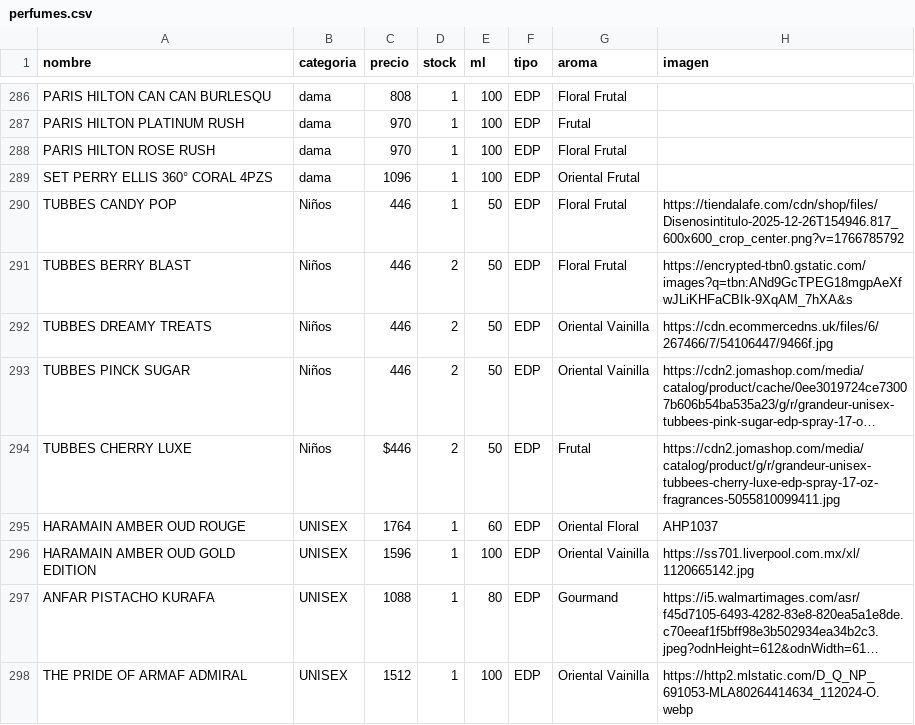
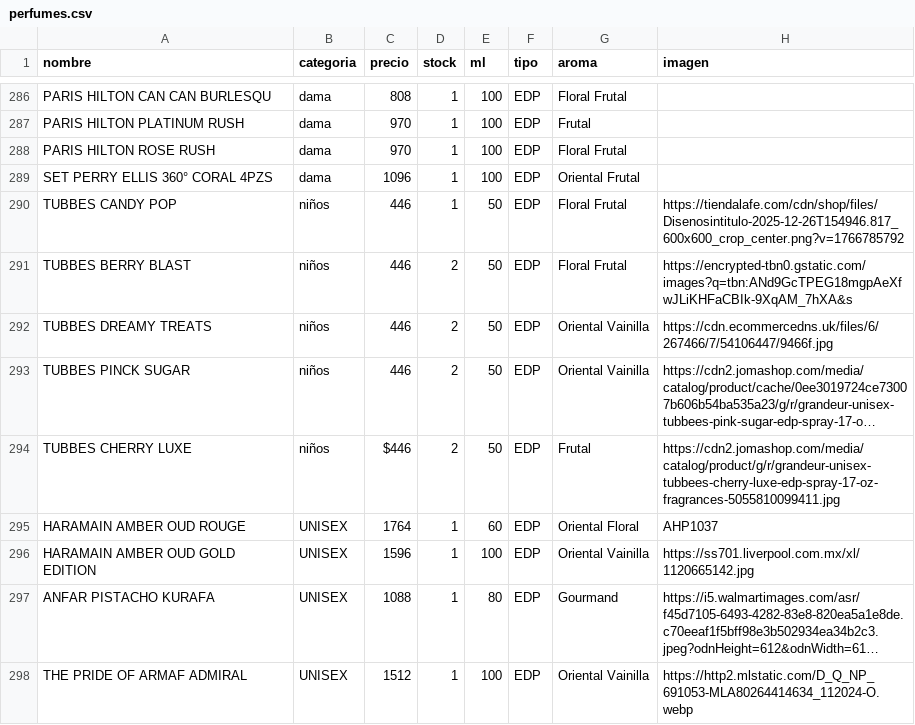
Before and after one commit to credilandia/credilandia.github.io, a CSV file: perfumes.csv, drawn as a sheet; only a part is shown, gaps mark what is left out; long unchanged cells end in …; the diff names each change by its address in the sheet, - before the commit and + after, or states it on an @@ line.

Commit message:
Update perfumes.csv

```diff
--- a/perfumes.csv
+++ b/perfumes.csv
-B290:B294 (categoria): Niños
+B290:B294 (categoria): niños
```
